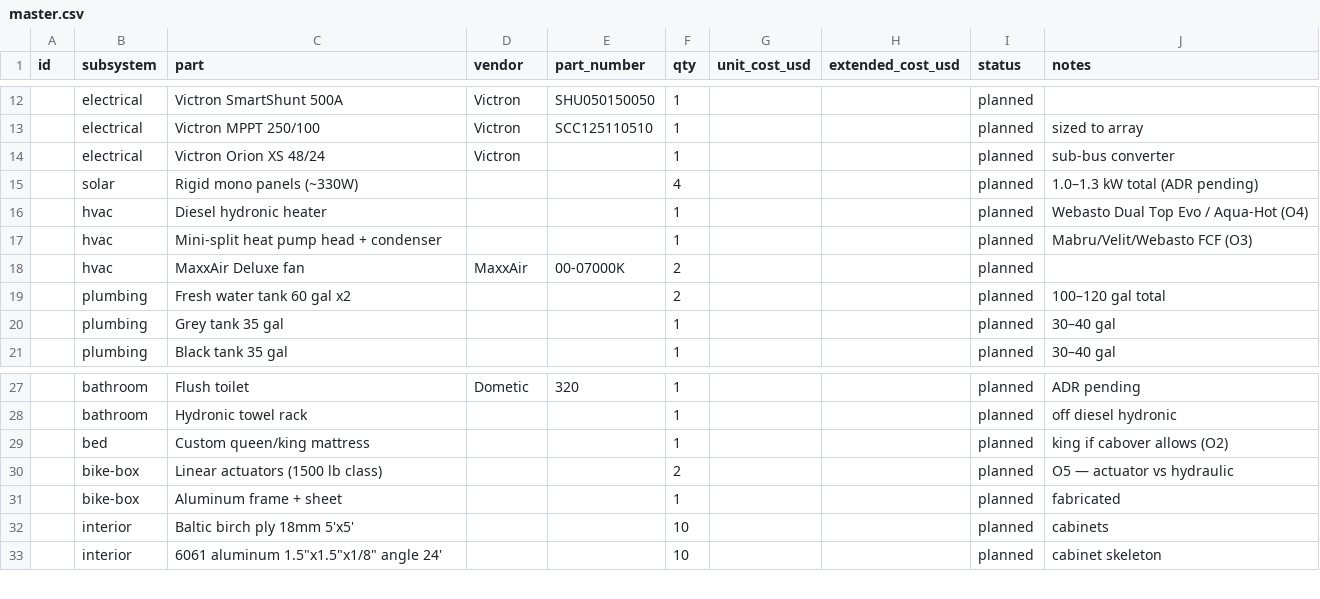
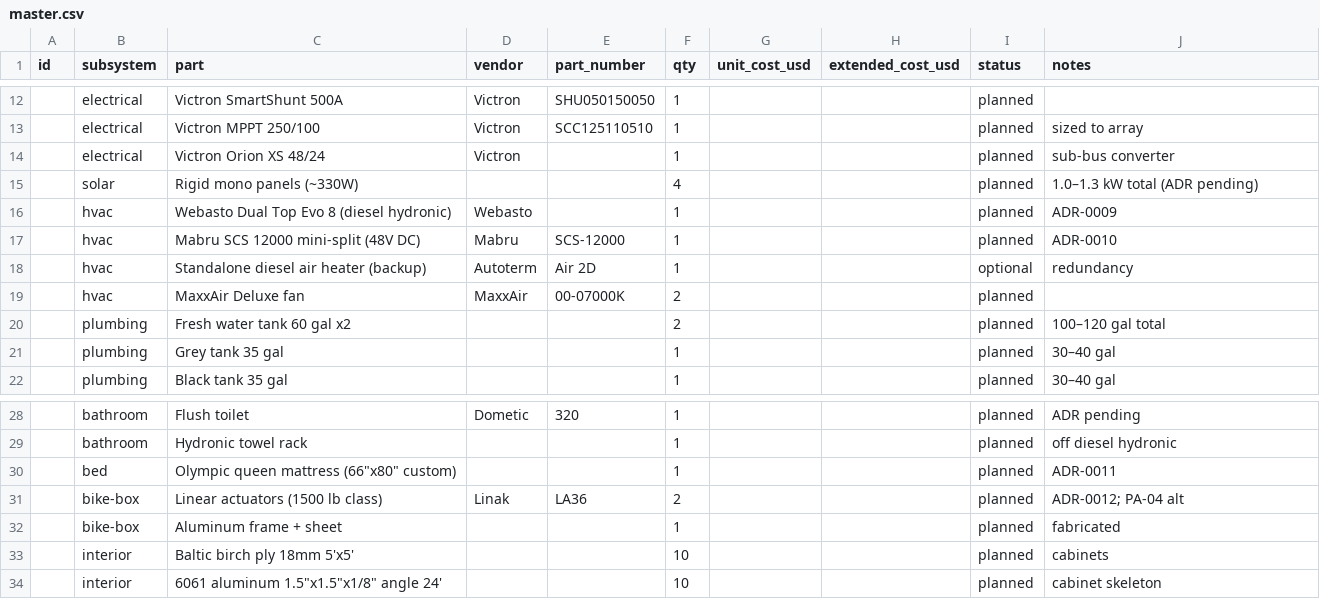
Before and after one commit to glonnon/diyearthroamer, a CSV file: bom/master.csv, drawn as a sheet; only a part is shown, gaps mark what is left out.

```diff
--- a/bom/master.csv
+++ b/bom/master.csv
@@ -15,4 +15,5 @@ id,subsystem,part,vendor,part_number,qty,unit_cost_usd,extended_cost_usd,status,
 ,solar,Rigid mono panels (~330W),,,4,,,planned,1.0–1.3 kW total (ADR pending)
-,hvac,Diesel hydronic heater,,,1,,,planned,Webasto Dual Top Evo / Aqua-Hot (O4)
-,hvac,Mini-split heat pump head + condenser,,,1,,,planned,Mabru/Velit/Webasto FCF (O3)
+,hvac,Webasto Dual Top Evo 8 (diesel hydronic),Webasto,,1,,,planned,ADR-0009
+,hvac,Mabru SCS 12000 mini-split (48V DC),Mabru,SCS-12000,1,,,planned,ADR-0010
+,hvac,Standalone diesel air heater (backup),Autoterm,Air 2D,1,,,optional,redundancy
 ,hvac,MaxxAir Deluxe fan,MaxxAir,00-07000K,2,,,planned,
@@ -28,4 +29,4 @@ id,subsystem,part,vendor,part_number,qty,unit_cost_usd,extended_cost_usd,status,
 ,bathroom,Hydronic towel rack,,,1,,,planned,off diesel hydronic
-,bed,Custom queen/king mattress,,,1,,,planned,king if cabover allows (O2)
-,bike-box,Linear actuators (1500 lb class),,,2,,,planned,O5 — actuator vs hydraulic
+,bed,Olympic queen mattress (66"x80" custom),,,1,,,planned,ADR-0011
+,bike-box,Linear actuators (1500 lb class),Linak,LA36,2,,,planned,ADR-0012; PA-04 alt
 ,bike-box,Aluminum frame + sheet,,,1,,,planned,fabricated
```
Also changed, not shown: 17 other files.
